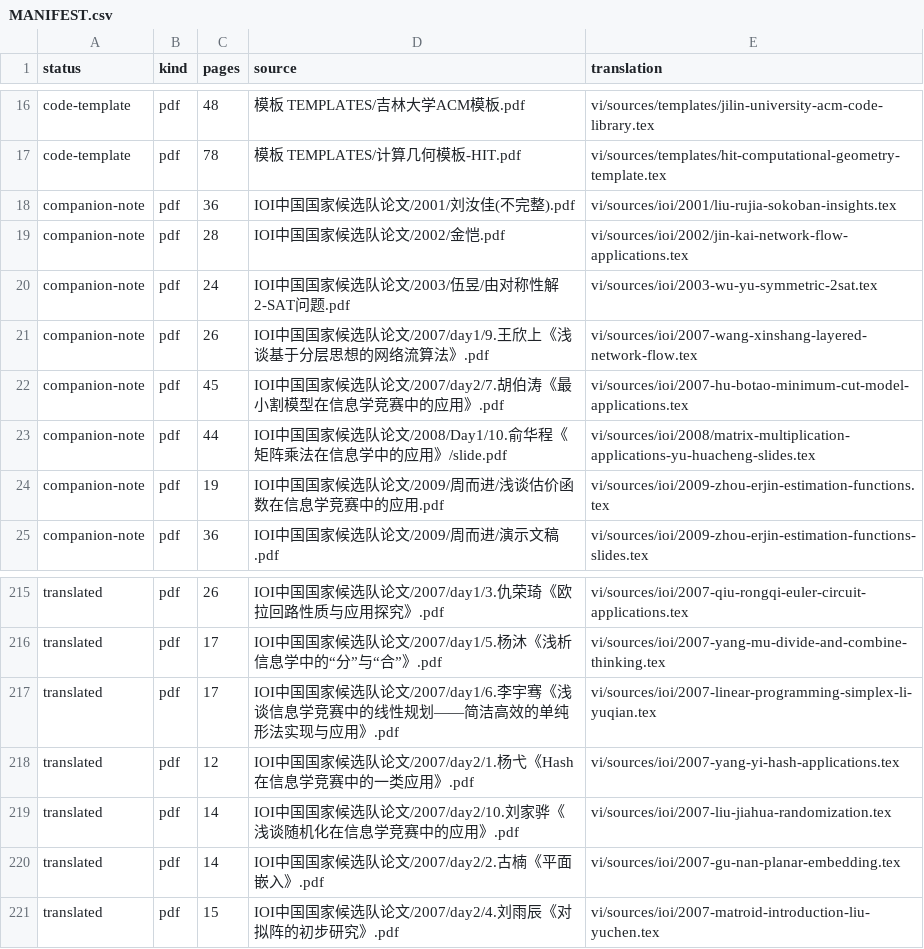
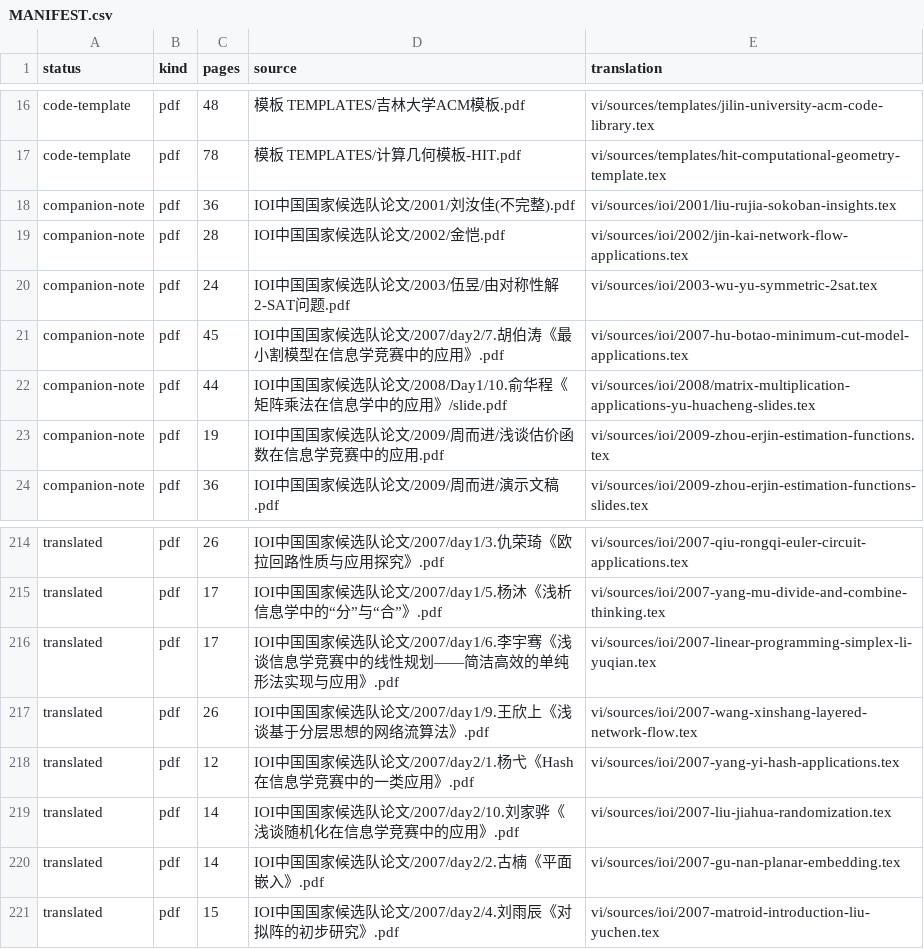
Before and after one commit to cuom1999/OI-Public-Library, a CSV file: vi/MANIFEST.csv, drawn as a sheet; only a part is shown, gaps mark what is left out.

Commit message:
Restore Wang Xinshang layered flow appendices

```diff
--- a/vi/MANIFEST.csv
+++ b/vi/MANIFEST.csv
@@ -20,3 +20,2 @@ companion-note,pdf,28,IOI中国国家候选队论文/2002/金恺.pdf,vi/sources/
 companion-note,pdf,24,IOI中国国家候选队论文/2003/伍昱/由对称性解2-SAT问题.pdf,vi/sources/ioi/2003-wu-yu-symmetric-2sat.tex
-companion-note,pdf,26,IOI中国国家候选队论文/2007/day1/9.王欣上《浅谈基于分层思想的网络流算法》.pdf,vi/sources/ioi/2007-wang-xinshang-layered-network-flow.tex
 companion-note,pdf,45,IOI中国国家候选队论文/2007/day2/7.胡伯涛《最小割模型在信息学竞赛中的应用》.pdf,vi/sources/ioi/2007-hu-botao-minimum-cut-model-applications.tex
@@ -217,2 +216,3 @@ translated,pdf,17,IOI中国国家候选队论文/2007/day1/5.杨沐《浅析信
 translated,pdf,17,IOI中国国家候选队论文/2007/day1/6.李宇骞《浅谈信息学竞赛中的线性规划——简洁高效的单纯形法实现与应用》.pdf,vi/sources/ioi/2007-linear-programming-simplex-li-yuqian.tex
+translated,pdf,26,IOI中国国家候选队论文/2007/day1/9.王欣上《浅谈基于分层思想的网络流算法》.pdf,vi/sources/ioi/2007-wang-xinshang-layered-network-flow.tex
 translated,pdf,12,IOI中国国家候选队论文/2007/day2/1.杨弋《Hash在信息学竞赛中的一类应用》.pdf,vi/sources/ioi/2007-yang-yi-hash-applications.tex
```
Also changed, not shown: 5 other files.
